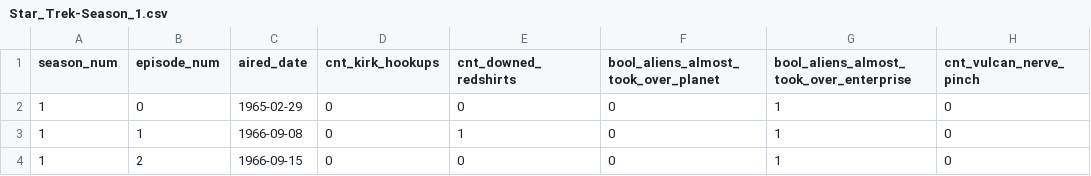
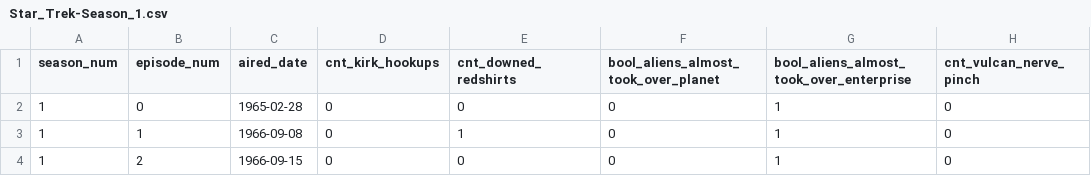
Before and after one commit to Alex-Monahan/example_datasets, a CSV file: Star_Trek-Season_1.csv, drawn as a sheet; only a part is shown; the diff names each change by its address in the sheet, - before the commit and + after, or states it on an @@ line.

Commit message:
Remove date typo

```diff
--- a/Star_Trek-Season_1.csv
+++ b/Star_Trek-Season_1.csv
-C2 (aired_date): 1965-02-29
+C2 (aired_date): 1965-02-28
```
